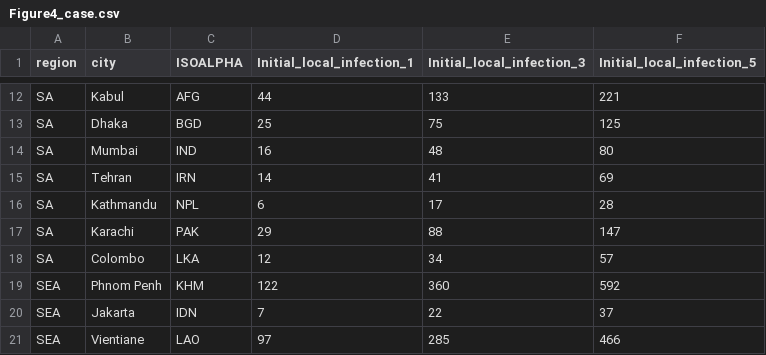
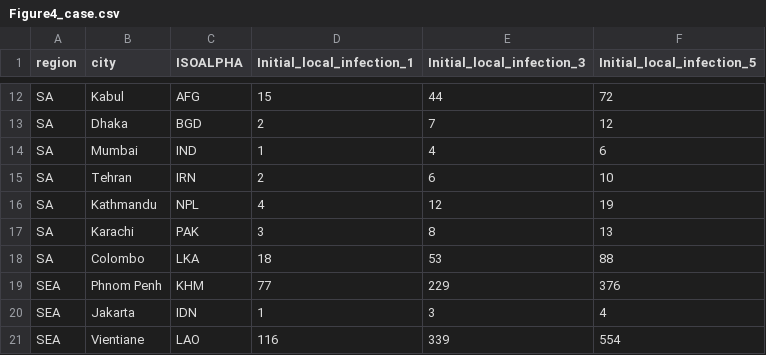
Before and after one commit to ShihuiJin/mpox_SEIR, a CSV file: simulation results/Figure4_case.csv, drawn as a sheet; only a part is shown, gaps mark what is left out; the diff covers the shown part only.

```diff
--- a/simulation results/Figure4_case.csv
+++ b/simulation results/Figure4_case.csv
@@ -12,10 +12,10 @@
-"SA","Kabul","AFG",44,133,221
-"SA","Dhaka","BGD",25,75,125
-"SA","Mumbai","IND",16,48,80
-"SA","Tehran","IRN",14,41,69
-"SA","Kathmandu","NPL",6,17,28
-"SA","Karachi","PAK",29,88,147
-"SA","Colombo","LKA",12,34,57
-"SEA","Phnom Penh","KHM",122,360,592
-"SEA","Jakarta","IDN",7,22,37
-"SEA","Vientiane","LAO",97,285,466
+"SA","Kabul","AFG",15,44,72
+"SA","Dhaka","BGD",2,7,12
+"SA","Mumbai","IND",1,4,6
+"SA","Tehran","IRN",2,6,10
+"SA","Kathmandu","NPL",4,12,19
+"SA","Karachi","PAK",3,8,13
+"SA","Colombo","LKA",18,53,88
+"SEA","Phnom Penh","KHM",77,229,376
+"SEA","Jakarta","IDN",1,3,4
+"SEA","Vientiane","LAO",116,339,554
```
Also changed, not shown: 81 edited cells elsewhere in this file, simulation results/Figure4_death.csv, 21 other files.
